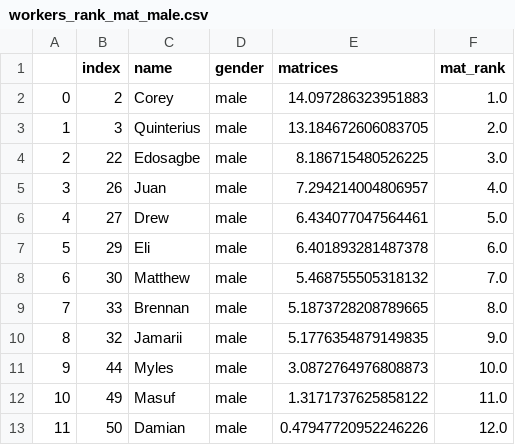
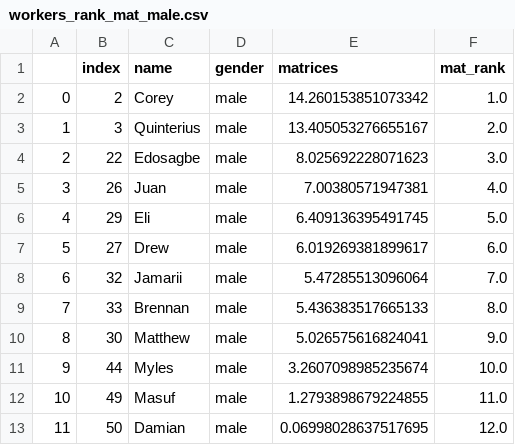
Before and after one commit to meyting/discrank, a CSV file: _static/global/rankrankings/workers_rank_mat_male.csv, drawn as a sheet.

Commit message:
typos, layout binary

```diff
--- a/_static/global/rankrankings/workers_rank_mat_male.csv
+++ b/_static/global/rankrankings/workers_rank_mat_male.csv
@@ -1,13 +1,13 @@
 ,index,name,gender,matrices,mat_rank
-0,2,Corey,male,14.097286323951883,1.0
-1,3,Quinterius,male,13.184672606083705,2.0
-2,22,Edosagbe,male,8.186715480526225,3.0
-3,26,Juan,male,7.294214004806957,4.0
-4,27,Drew,male,6.434077047564461,5.0
-5,29,Eli,male,6.401893281487378,6.0
-6,30,Matthew,male,5.468755505318132,7.0
-7,33,Brennan,male,5.1873728208789665,8.0
-8,32,Jamarii,male,5.1776354879149835,9.0
-9,44,Myles,male,3.0872764976808873,10.0
-10,49,Masuf,male,1.3171737625858122,11.0
-11,50,Damian,male,0.47947720952246226,12.0
+0,2,Corey,male,14.260153851073342,1.0
+1,3,Quinterius,male,13.405053276655167,2.0
+2,22,Edosagbe,male,8.025692228071623,3.0
+3,26,Juan,male,7.00380571947381,4.0
+4,29,Eli,male,6.409136395491745,5.0
+5,27,Drew,male,6.019269381899617,6.0
+6,32,Jamarii,male,5.47285513096064,7.0
+7,33,Brennan,male,5.436383517665133,8.0
+8,30,Matthew,male,5.026575616824041,9.0
+9,44,Myles,male,3.2607098985235674,10.0
+10,49,Masuf,male,1.2793898679224855,11.0
+11,50,Damian,male,0.06998028637517695,12.0
```
Also changed, not shown: _static/global/binaryrankings/workers_rank_mat.csv, _static/global/binaryrankings/workers_rank_re.csv, 6 other files.
